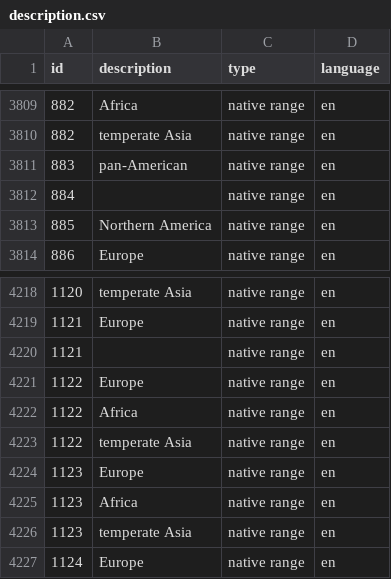
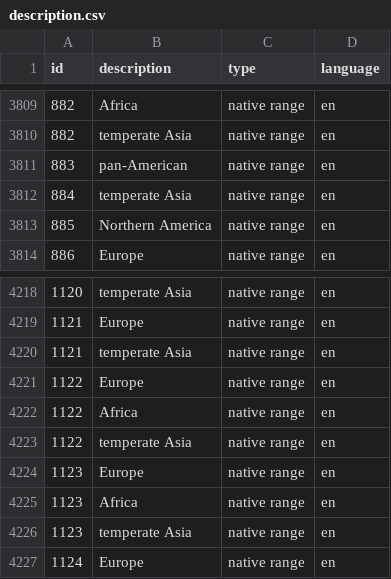
Before and after one commit to trias-project/alien-plants-belgium, a CSV file: data/processed/description.csv, drawn as a sheet; only a part is shown, gaps mark what is left out.

Commit message:
Correct typo

```diff
--- a/data/processed/description.csv
+++ b/data/processed/description.csv
@@ -3811,3 +3811,3 @@
 883,"pan-American","native range","en"
-884,"","native range","en"
+884,"temperate Asia","native range","en"
 885,"Northern America","native range","en"
@@ -4219,3 +4219,3 @@
 1121,"Europe","native range","en"
-1121,"","native range","en"
+1121,"temperate Asia","native range","en"
 1122,"Europe","native range","en"
```
Also changed, not shown: 2 other files.
